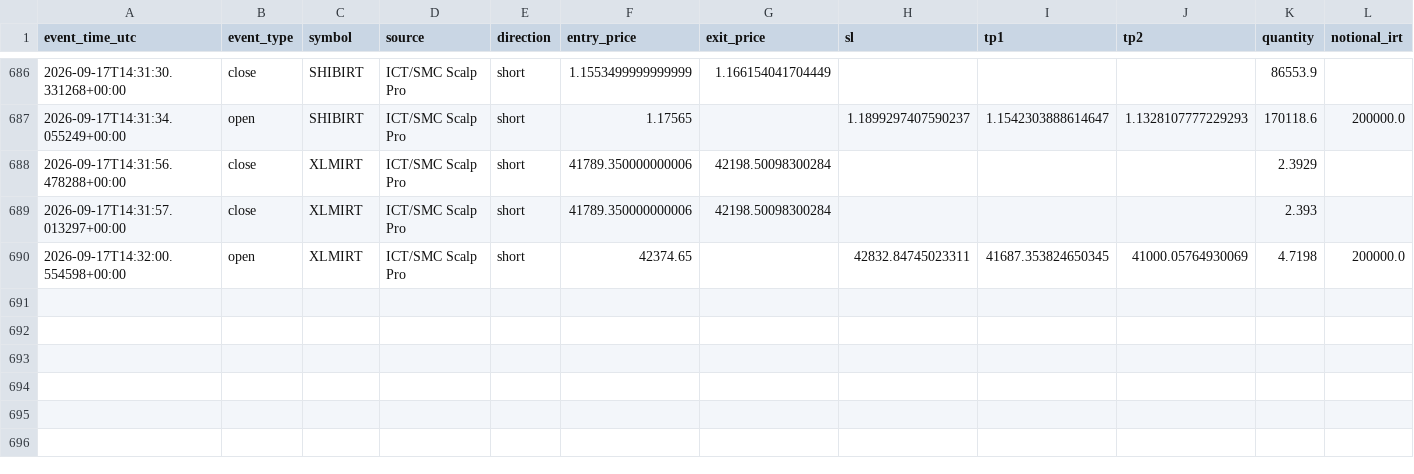
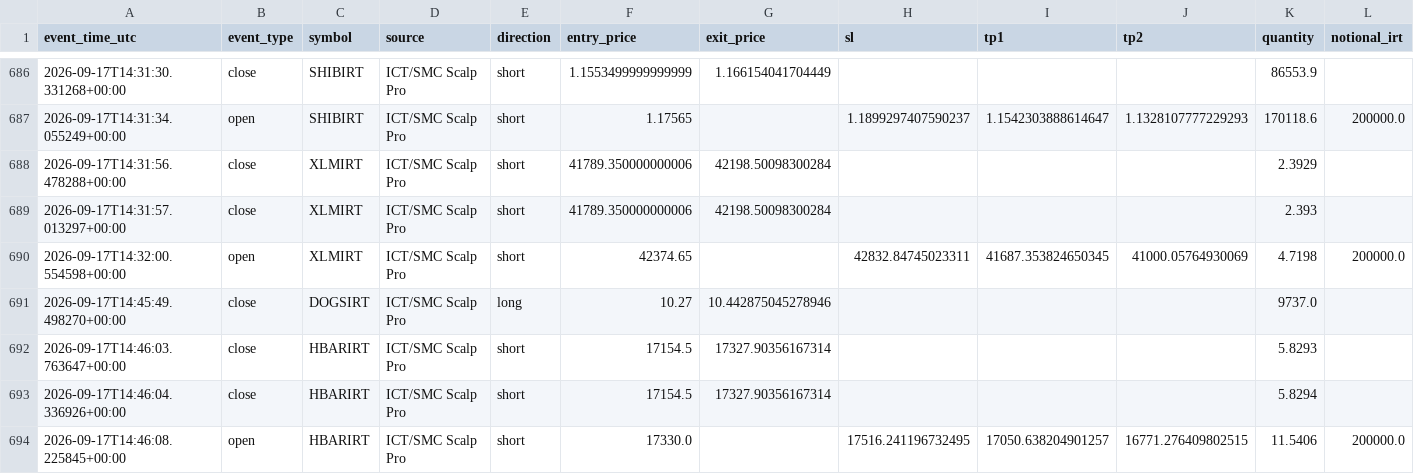
Before and after one commit to amirtorofi-sketch/abdeal-live-trading, a CSV file: bot1_live/paper_trades_log.csv, drawn as a sheet; only a part is shown, gaps mark what is left out; rows hold the shown columns only; the diff names each change by its address in the sheet, - before the commit and + after, or states it on an @@ line.

Commit message:
update bot1 state/paper log [skip ci]

```diff
--- a/bot1_live/paper_trades_log.csv
+++ b/bot1_live/paper_trades_log.csv
+row 691: 2026-09-17T14:45:49.498270+00:00 | close | DOGSIRT | ICT/SMC Scalp Pro | long | 10.27 | 10.442875045278946 |  |  |  | 9737.0
+row 692: 2026-09-17T14:46:03.763647+00:00 | close | HBARIRT | ICT/SMC Scalp Pro | short | 17154.5 | 17327.90356167314 |  |  |  | 5.8293
+row 693: 2026-09-17T14:46:04.336926+00:00 | close | HBARIRT | ICT/SMC Scalp Pro | short | 17154.5 | 17327.90356167314 |  |  |  | 5.8294
+row 694: 2026-09-17T14:46:08.225845+00:00 | open | HBARIRT | ICT/SMC Scalp Pro | short | 17330.0 |  | 17516.241196732495 | 17050.638204901257 | 16771.276409802515 | 11.5406 | 200000.0
```
Also changed, not shown: 1 other file.
